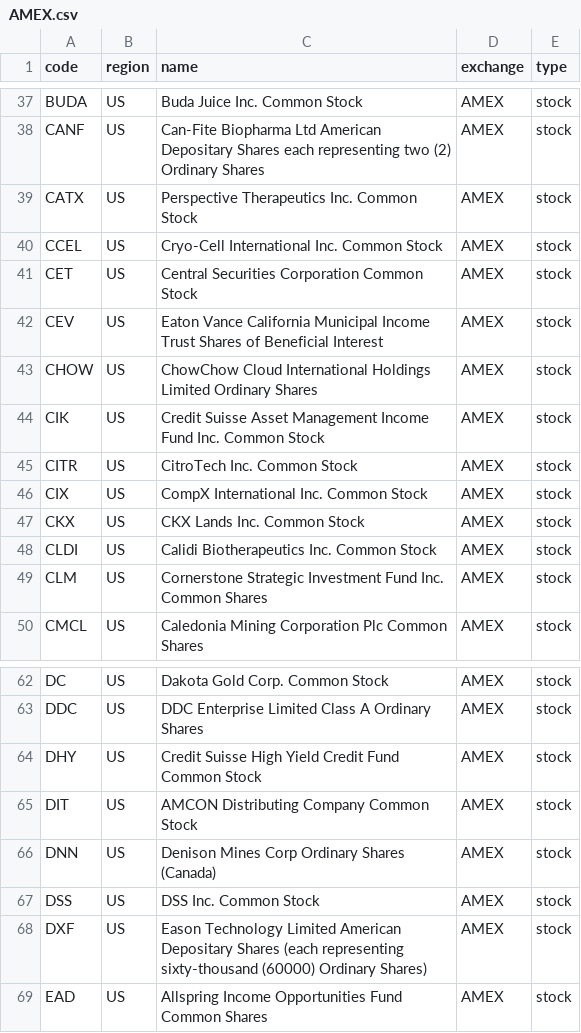
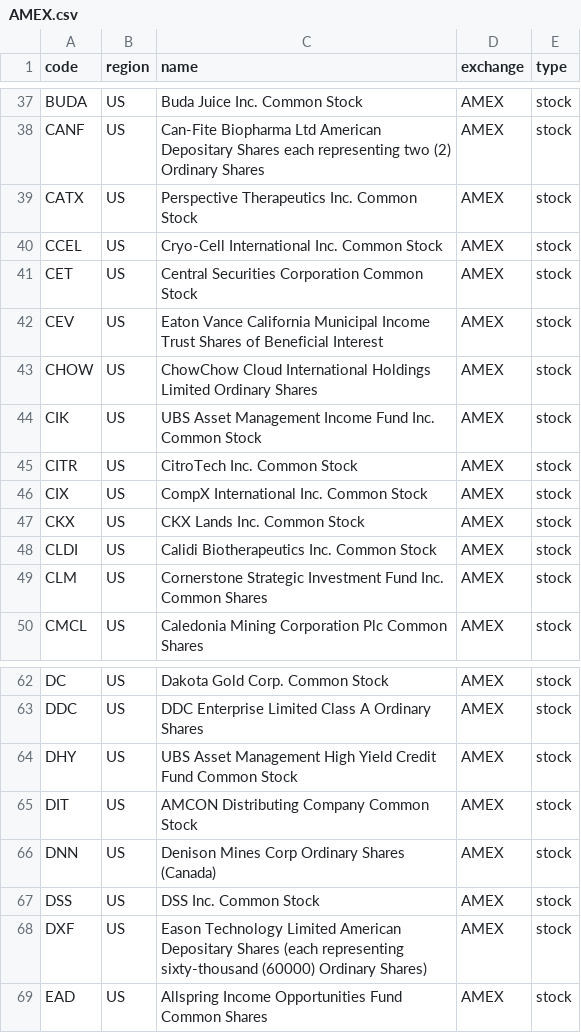
Before and after one commit to irachex/open-stock-data, a CSV file: symbols/AMEX.csv, drawn as a sheet; only a part is shown, gaps mark what is left out.

```diff
--- a/symbols/AMEX.csv
+++ b/symbols/AMEX.csv
@@ -43,3 +43,3 @@ CEV,US,Eaton Vance California Municipal Income Trust Shares of Beneficial Intere
 CHOW,US,ChowChow Cloud International Holdings Limited Ordinary Shares,AMEX,stock
-CIK,US,Credit Suisse Asset Management Income Fund Inc. Common Stock,AMEX,stock
+CIK,US,UBS Asset Management Income Fund Inc. Common Stock,AMEX,stock
 CITR,US,CitroTech Inc. Common Stock,AMEX,stock
@@ -63,3 +63,3 @@ DC,US,Dakota Gold Corp. Common Stock,AMEX,stock
 DDC,US,DDC Enterprise Limited Class A Ordinary Shares,AMEX,stock
-DHY,US,Credit Suisse High Yield Credit Fund Common Stock,AMEX,stock
+DHY,US,UBS Asset Management High Yield Credit Fund Common Stock,AMEX,stock
 DIT,US,AMCON Distributing Company Common Stock,AMEX,stock
```
Also changed, not shown: symbols/BSE.csv, symbols/HKEX.csv, 4 other files.
